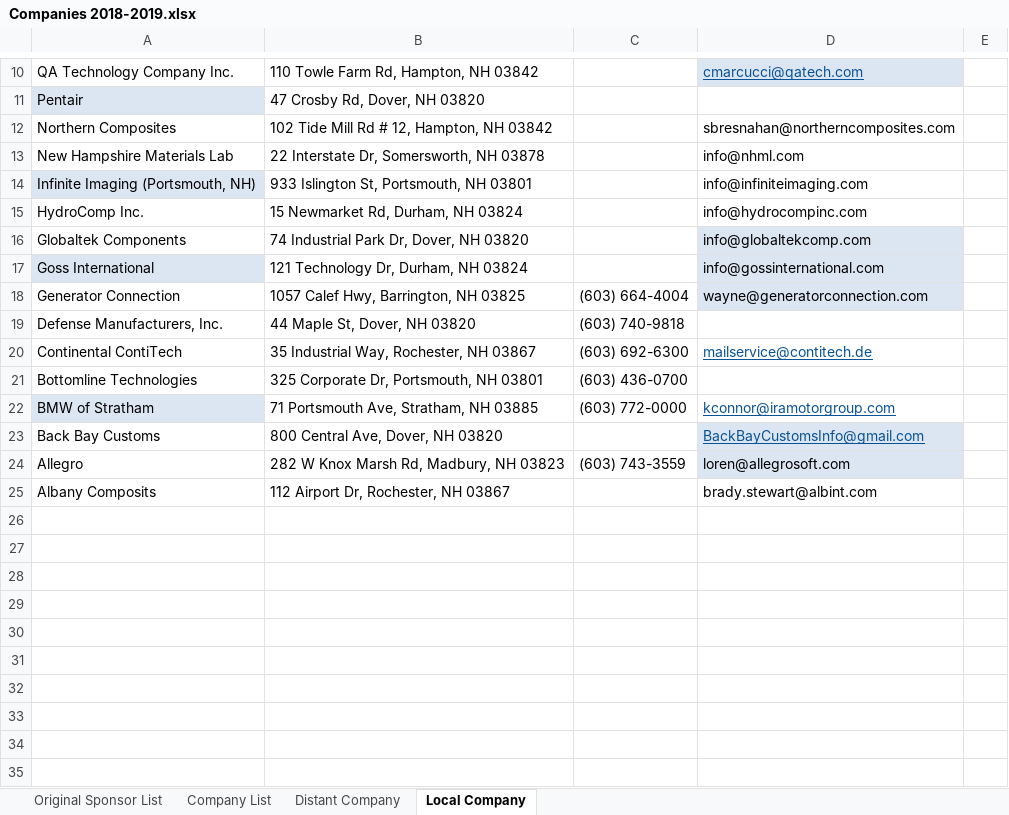
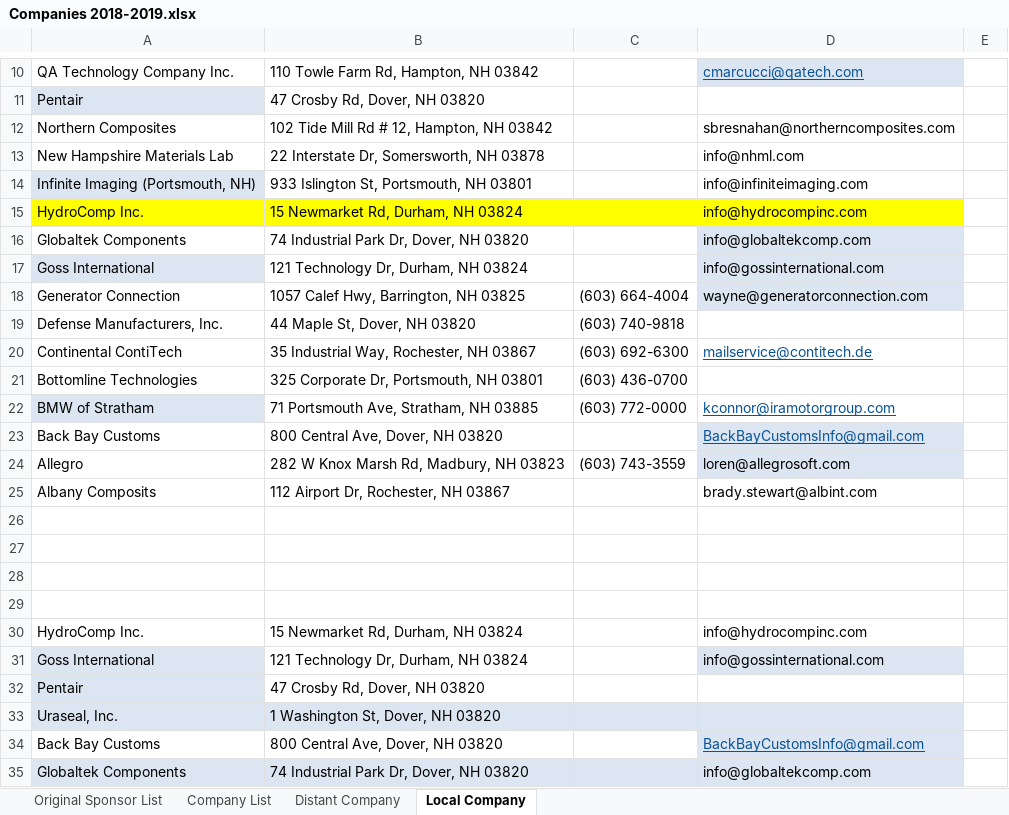
Before and after one commit to Maeswoon/UNHSEDS, an Excel workbook: Business/Finance/Sponsorship/Companies 2018-2019.xlsx, sheet Local Company, drawn as a sheet; only a part is shown, gaps mark what is left out; values as stored, in another font and other column widths than the file's, no borders; table styles not drawn; the diff names each change by its address in the sheet, - before the commit and + after, or states it on an @@ line.

Commit message:
went to two companies
need to email goss to set up an appointment

```diff
--- a/Business/Finance/Sponsorship/Companies 2018-2019.xlsx (sheet Local Company)
+++ b/Business/Finance/Sponsorship/Companies 2018-2019.xlsx (sheet Local Company)
-A15:D15 fill: none
+A15:D15 fill: #FFFF00
+row 26: (empty)
+row 27: (empty)
+row 28: (empty)
+row 29: (empty)
+row 30: HydroComp Inc. | 15 Newmarket Rd, Durham, NH 03824 |  | info@hydrocompinc.com
+row 31: Goss International | 121 Technology Dr, Durham, NH 03824 |  | info@gossinternational.com
+row 32: Pentair | 47 Crosby Rd, Dover, NH 03820
+row 33: Uraseal, Inc. | 1 Washington St, Dover, NH 03820
+row 34: Back Bay Customs | 800 Central Ave, Dover, NH 03820 |  | BackBayCustomsInfo@gmail.com
+row 35: Globaltek Components | 74 Industrial Park Dr, Dover, NH 03820 |  | info@globaltekcomp.com
```
Also changed, not shown: 1 other file.
